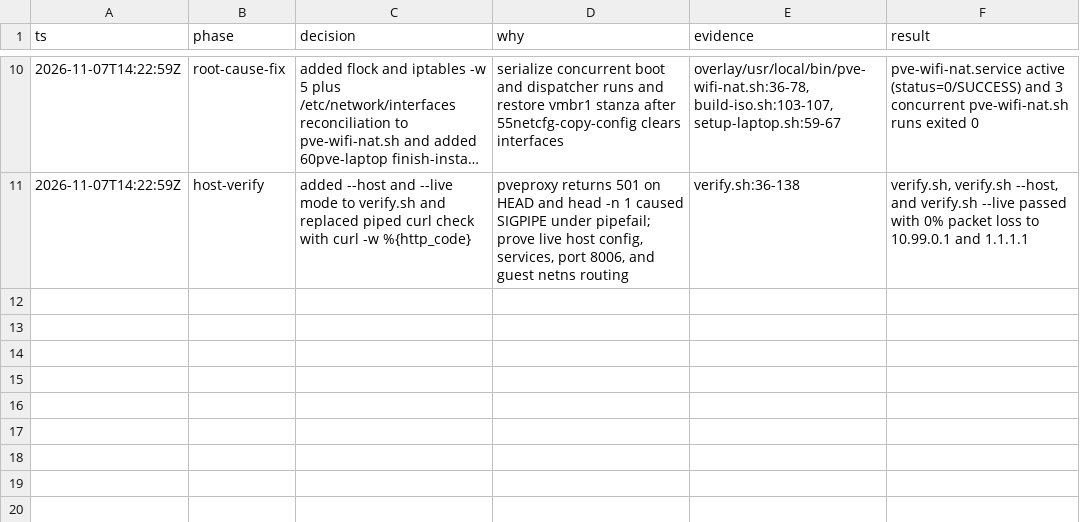
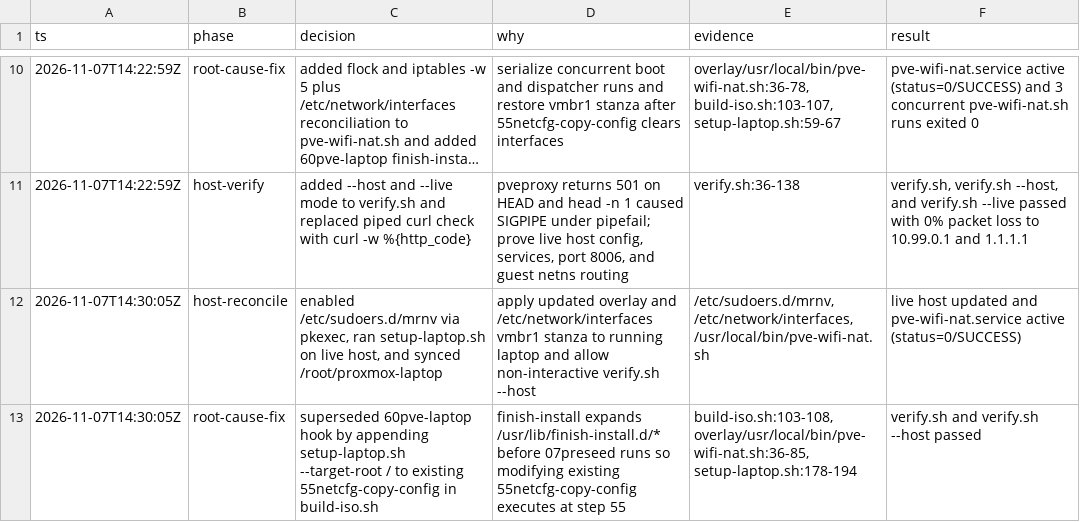
Before and after one commit to VivatVibe/proxmox-gnome, a TSV file: decisions.tsv, drawn as a sheet; only a part is shown, gaps mark what is left out; long unchanged cells end in ….

Commit message:
fix(installer): hook existing 55netcfg-copy-config and update audit trail

```diff
--- a/decisions.tsv
+++ b/decisions.tsv
@@ -11 +11,3 @@ ts	phase	decision	why	evidence	result
 2026-11-07T14:22:59Z	host-verify	added --host and --live mode to verify.sh and replaced piped curl check with curl -w %{http_code}	pveproxy returns 501 on HEAD and head -n 1 caused SIGPIPE under pipefail; prove live host config, services, port 8006, and guest netns routing	verify.sh:36-138	verify.sh, verify.sh --host, and verify.sh --live passed with 0% packet loss to 10.99.0.1 and 1.1.1.1
+2026-11-07T14:30:05Z	host-reconcile	enabled /etc/sudoers.d/mrnv via pkexec, ran setup-laptop.sh on live host, and synced /root/proxmox-laptop	apply updated overlay and /etc/network/interfaces vmbr1 stanza to running laptop and allow non-interactive verify.sh --host	/etc/sudoers.d/mrnv, /etc/network/interfaces, /usr/local/bin/pve-wifi-nat.sh	live host updated and pve-wifi-nat.service active (status=0/SUCCESS)
+2026-11-07T14:30:05Z	root-cause-fix	superseded 60pve-laptop hook by appending setup-laptop.sh --target-root / to existing 55netcfg-copy-config in build-iso.sh	finish-install expands /usr/lib/finish-install.d/* before 07preseed runs so modifying existing 55netcfg-copy-config executes at step 55	build-iso.sh:103-108, overlay/usr/local/bin/pve-wifi-nat.sh:36-85, setup-laptop.sh:178-194	verify.sh and verify.sh --host passed
```
Also changed, not shown: 1 other file.
